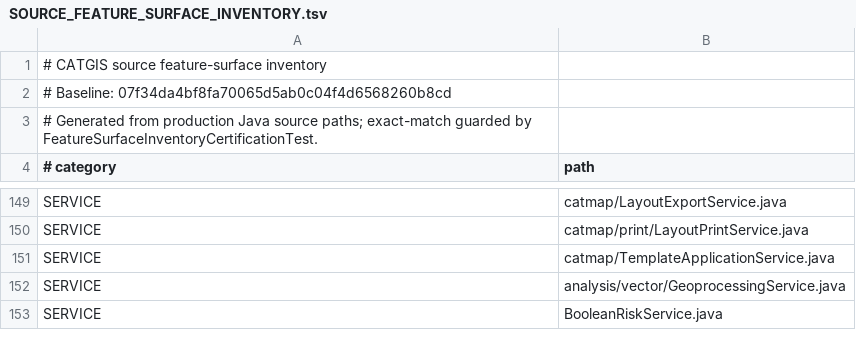
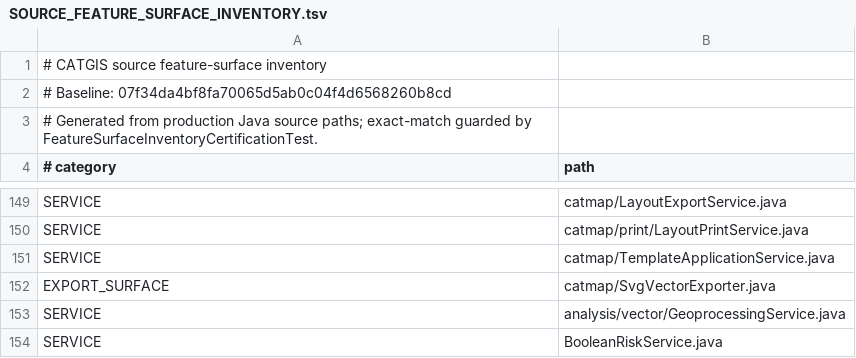
Before and after one commit to tulatraes25/CATGIS-DESKTOP, a TSV file: docs/quality/SOURCE_FEATURE_SURFACE_INVENTORY.tsv, drawn as a sheet; only a part is shown, gaps mark what is left out.

```diff
--- a/docs/quality/SOURCE_FEATURE_SURFACE_INVENTORY.tsv
+++ b/docs/quality/SOURCE_FEATURE_SURFACE_INVENTORY.tsv
@@ -151,2 +151,3 @@ SERVICE	catmap/print/LayoutPrintService.java
 SERVICE	catmap/TemplateApplicationService.java
+EXPORT_SURFACE	catmap/SvgVectorExporter.java
 SERVICE	analysis/vector/GeoprocessingService.java
```
Also changed, not shown: docs/quality/SEMANTIC_FEATURE_MATRIX.tsv, docs/quality/SURFACE_SEMANTIC_MAP.tsv, 2 other files.
